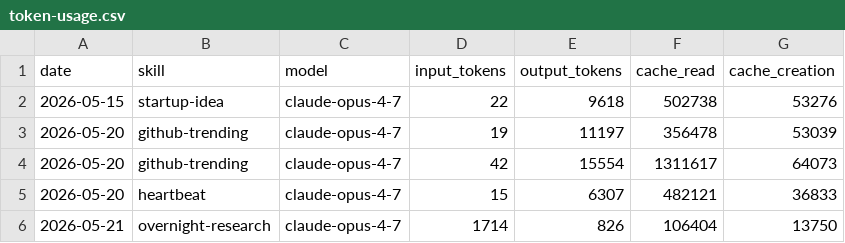
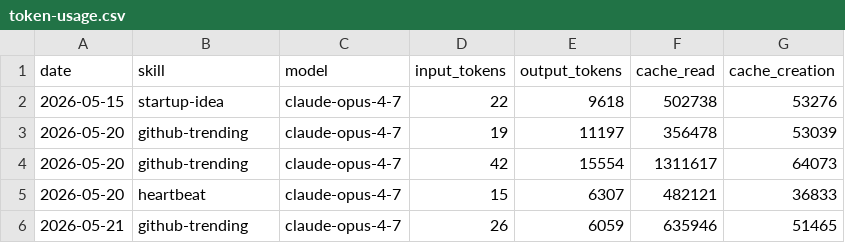
Before and after one commit to Da6hkin/aeon, a CSV file: memory/token-usage.csv, drawn as a sheet.

Commit message:
chore(github-trending): auto-commit 2026-05-21

```diff
--- a/memory/token-usage.csv
+++ b/memory/token-usage.csv
@@ -5,2 +5,2 @@ date,skill,model,input_tokens,output_tokens,cache_read,cache_creation
 2026-05-20,heartbeat,claude-opus-4-7,15,6307,482121,36833
-2026-05-21,overnight-research,claude-opus-4-7,1714,826,106404,13750
+2026-05-21,github-trending,claude-opus-4-7,26,6059,635946,51465
```
Also changed, not shown: 3 other files.
